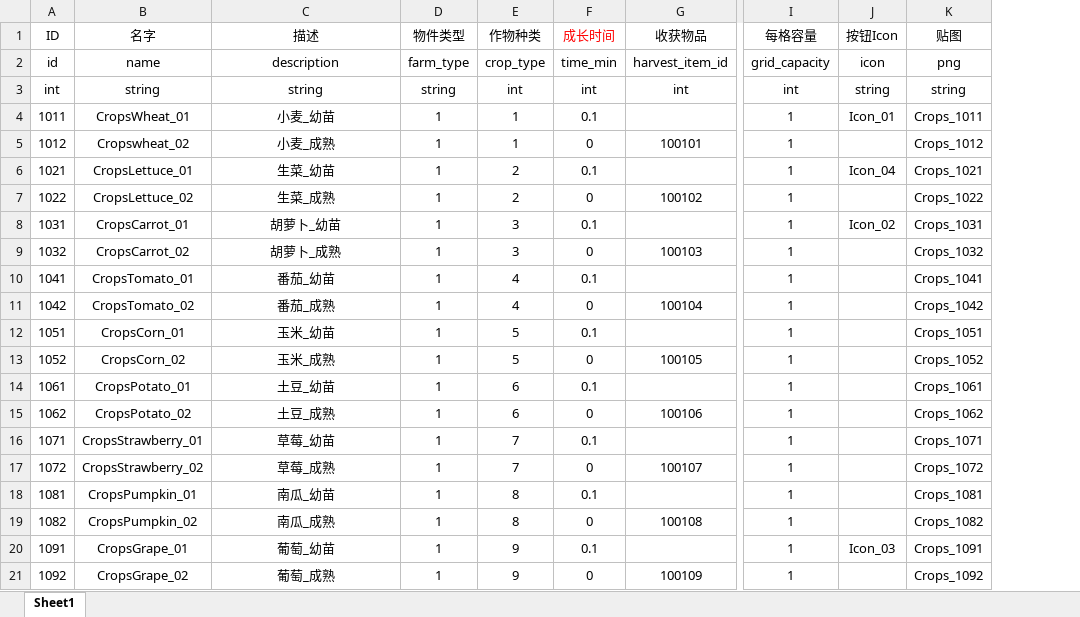
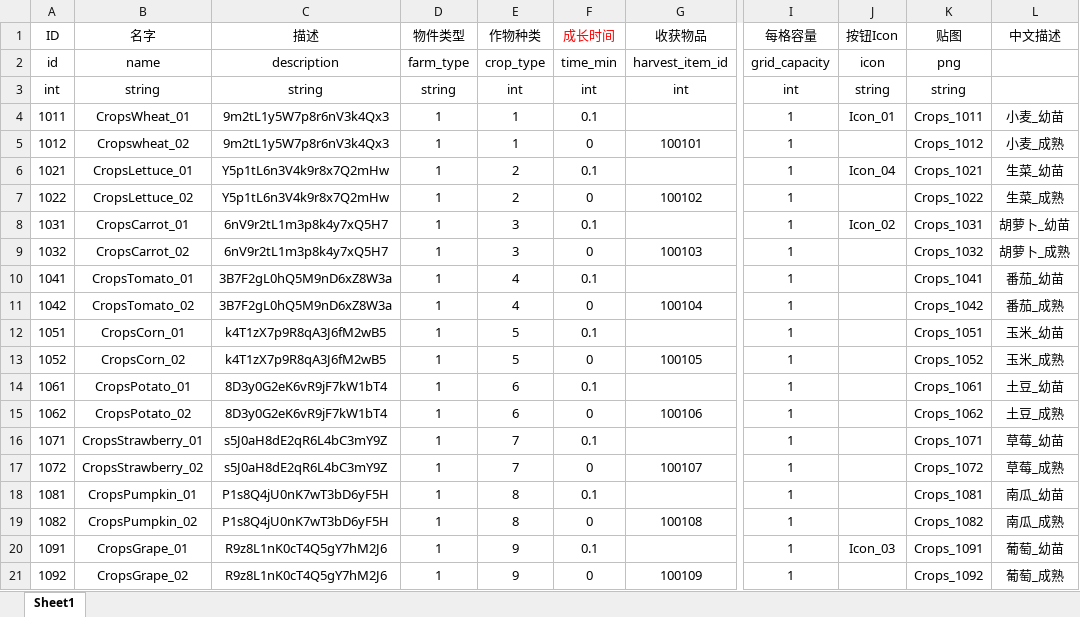
Before and after one commit to H5Platform/FarmLinker-Assets, an Excel workbook: Excel/Crops.xlsx, sheet Sheet1, drawn as a sheet; only a part is shown, gaps mark what is left out; values as stored, in another font and other column widths than the file's, no borders; the diff names each change by its address in the sheet, - before the commit and + after, or states it on an @@ line.

```diff
--- a/Excel/Crops.xlsx (sheet Sheet1)
+++ b/Excel/Crops.xlsx (sheet Sheet1)
+column L (中文描述), rows 4-21: 小麦_幼苗 | 小麦_成熟 | 生菜_幼苗 | 生菜_成熟 | 胡萝卜_幼苗 | 胡萝卜_成熟 | 番茄_幼苗 | 番茄_成熟 | 玉米_幼苗 | 玉米_成熟 | 土豆_幼苗 | 土豆_成熟 | 草莓_幼苗 | 草莓_成熟 | 南瓜_幼苗 | 南瓜_成熟 | 葡萄_幼苗 | 葡萄_成熟
-C4 (描述): 小麦_幼苗
+C4 (描述): 9m2tL1y5W7p8r6nV3k4Qx3
-C5 (描述): 小麦_成熟
+C5 (描述): 9m2tL1y5W7p8r6nV3k4Qx3
-C6 (描述): 生菜_幼苗
+C6 (描述): Y5p1tL6n3V4k9r8x7Q2mHw
-C7 (描述): 生菜_成熟
+C7 (描述): Y5p1tL6n3V4k9r8x7Q2mHw
-C8 (描述): 胡萝卜_幼苗
+C8 (描述): 6nV9r2tL1m3p8k4y7xQ5H7
-C9 (描述): 胡萝卜_成熟
+C9 (描述): 6nV9r2tL1m3p8k4y7xQ5H7
-C10 (描述): 番茄_幼苗
+C10 (描述): 3B7F2gL0hQ5M9nD6xZ8W3a
-C11 (描述): 番茄_成熟
+C11 (描述): 3B7F2gL0hQ5M9nD6xZ8W3a
-C12 (描述): 玉米_幼苗
+C12 (描述): k4T1zX7p9R8qA3J6fM2wB5
-C13 (描述): 玉米_成熟
+C13 (描述): k4T1zX7p9R8qA3J6fM2wB5
-C14 (描述): 土豆_幼苗
+C14 (描述): 8D3y0G2eK6vR9jF7kW1bT4
-C15 (描述): 土豆_成熟
+C15 (描述): 8D3y0G2eK6vR9jF7kW1bT4
-C16 (描述): 草莓_幼苗
+C16 (描述): s5J0aH8dE2qR6L4bC3mY9Z
-C17 (描述): 草莓_成熟
+C17 (描述): s5J0aH8dE2qR6L4bC3mY9Z
-C18 (描述): 南瓜_幼苗
+C18 (描述): P1s8Q4jU0nK7wT3bD6yF5H
-C19 (描述): 南瓜_成熟
+C19 (描述): P1s8Q4jU0nK7wT3bD6yF5H
-C20 (描述): 葡萄_幼苗
+C20 (描述): R9z8L1nK0cT4Q5gY7hM2J6
-C21 (描述): 葡萄_成熟
+C21 (描述): R9z8L1nK0cT4Q5gY7hM2J6
```
Also changed, not shown: Excel/Animal.xlsx, Excel/Build.xlsx, 2 other files.
